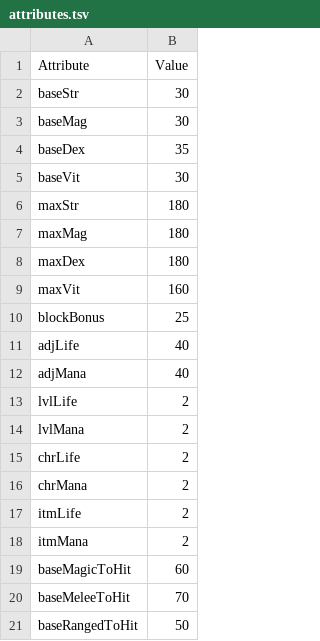
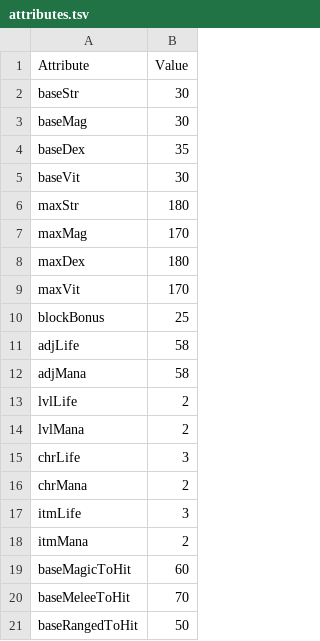
Before and after one commit to DarkAidan95/devilutionX, a TSV file: assets/txtdata/classes/monk/attributes.tsv, drawn as a sheet.

Commit message:
Update attributes.tsv

```diff
--- a/assets/txtdata/classes/monk/attributes.tsv
+++ b/assets/txtdata/classes/monk/attributes.tsv
@@ -6,13 +6,13 @@ baseVit	30
 maxStr	180
-maxMag	180
+maxMag	170
 maxDex	180
-maxVit	160
+maxVit	170
 blockBonus	25
-adjLife	40
-adjMana	40
+adjLife	58
+adjMana	58
 lvlLife	2
 lvlMana	2
-chrLife	2
+chrLife	3
 chrMana	2
-itmLife	2
+itmLife	3
 itmMana	2
```
